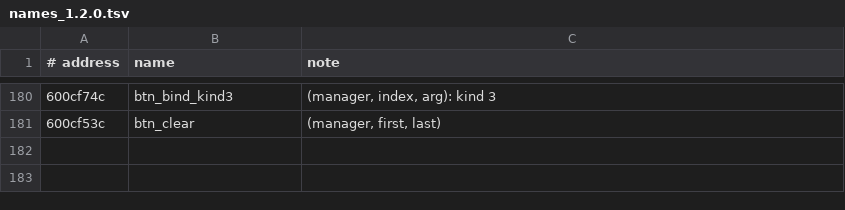
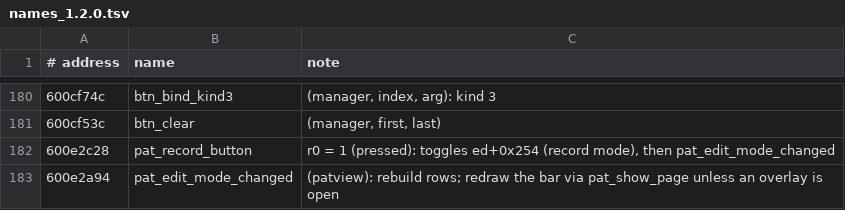
Before and after one commit to FatRodzianko/Modular-Trackular, a TSV file: ghidra/names_1.2.0.tsv, drawn as a sheet; only a part is shown, gaps mark what is left out.

```diff
--- a/ghidra/names_1.2.0.tsv
+++ b/ghidra/names_1.2.0.tsv
@@ -181 +181,3 @@
 600cf53c	btn_clear	(manager, first, last)
+600e2c28	pat_record_button	r0 = 1 (pressed): toggles ed+0x254 (record mode), then pat_edit_mode_changed
+600e2a94	pat_edit_mode_changed	(patview): rebuild rows; redraw the bar via pat_show_page unless an overlay is open
```
Also changed, not shown: 10 other files.
